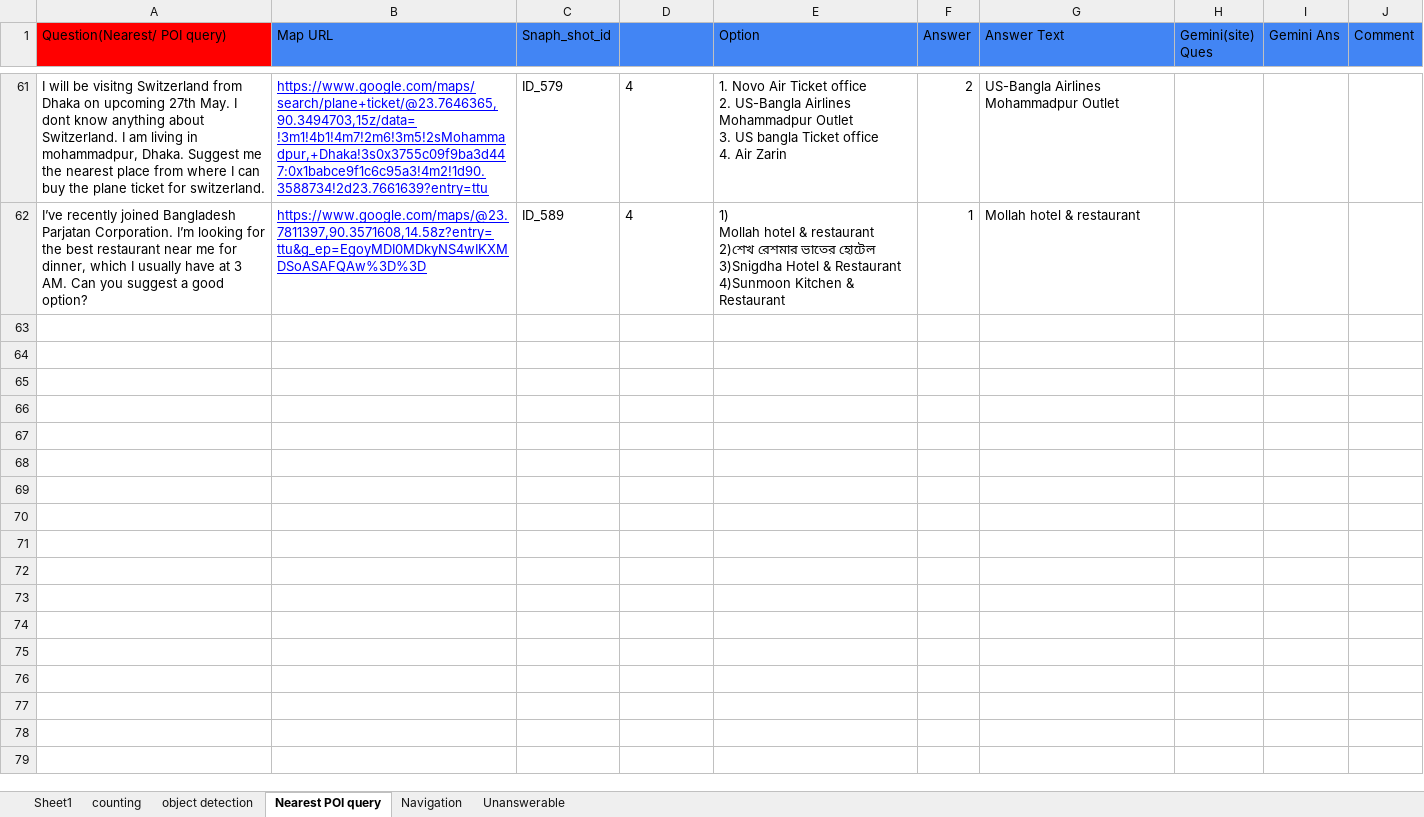
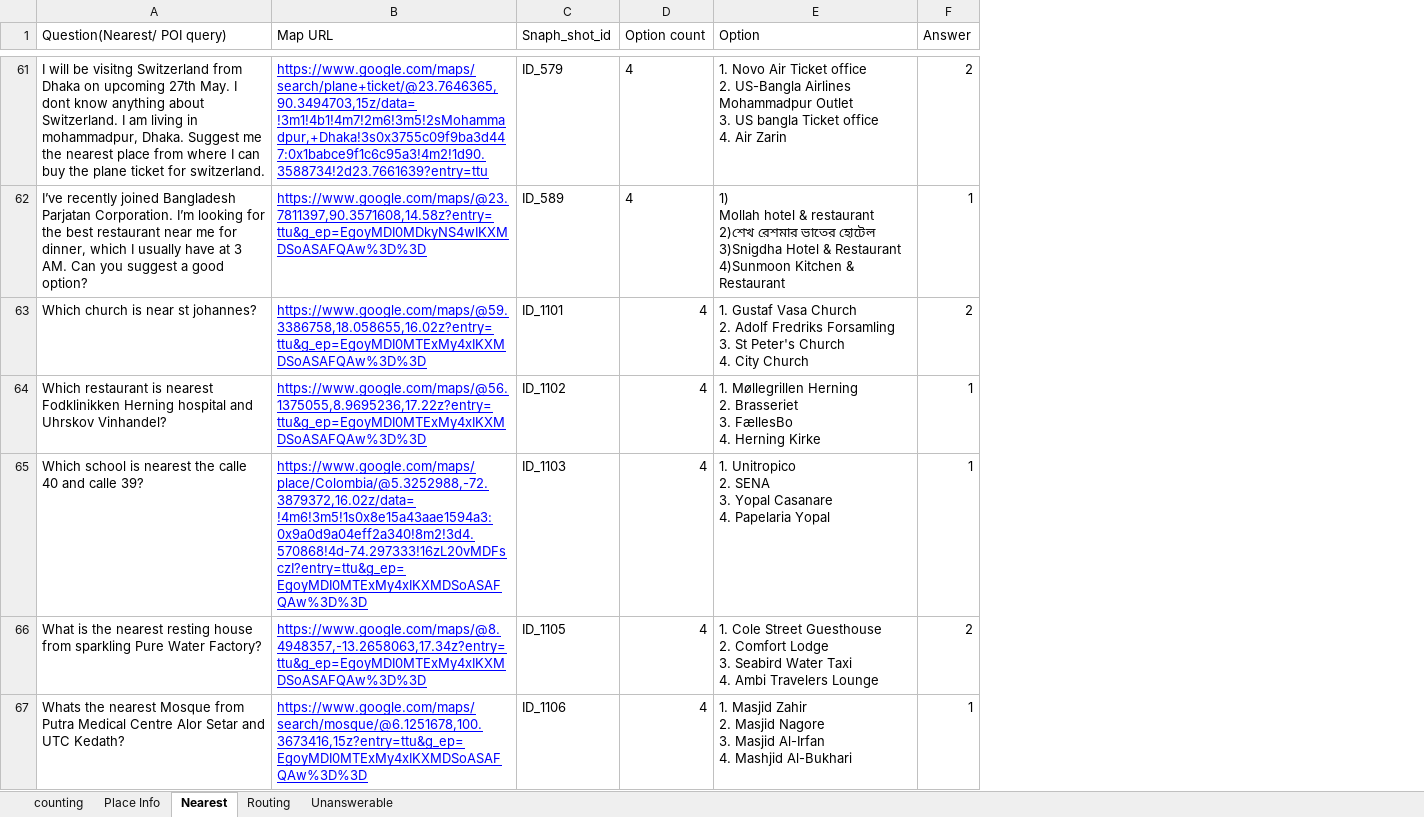
Before and after one commit to MapEval/MapEval-Visual, an Excel workbook: evaluation_codes/MAPQADataset.xlsx, sheet Nearest, drawn as a sheet; only a part is shown, gaps mark what is left out; values as stored, in another font and other column widths than the file's, no borders; removed rows and columns are numbered as before the commit, all else as after; ↵ is a line break in a cell; the diff covers the shown part only; the diff names each change by its address in the sheet, - before the commit and + after, or states it on an @@ line.

Commit message:
Added new evaluation and data

```diff
--- a/evaluation_codes/MAPQADataset.xlsx (sheet Nearest)
+++ b/evaluation_codes/MAPQADataset.xlsx (sheet Nearest)
-sheet tab: object detection
+sheet tab: Place Info
-sheet tab: Nearest POI query
+sheet tab: Nearest
-sheet tab: Navigation
+sheet tab: Routing
-sheet tab: Sheet1
-column G (Answer Text), rows 61-62: US-Bangla Airlines Mohammadpur Outlet | Mollah hotel & restaurant
-column H (Gemini(site) Ques), empty
-column I (Gemini Ans), empty
-column J (Comment), empty
-A1 fill: #FF0000
+A1 fill: none
-B1:F1 fill: #4285F4
+B1:F1 fill: none
-D1: (empty)
+D1: Option count
+row 63: Which church is near st johannes? | https://www.google.com/maps/@59.3386758,18.058655,16.02z?entry=ttu&g_ep=EgoyMDI0MTExMy4xIKXMDSoASAFQAw%3D%3D | ID_1101 | 4 | 1. Gustaf Vasa Church ↵ 2. Adolf Fredriks Forsamling ↵ 3. St Peter's Church ↵ 4. City Church | 2
+row 64: Which restaurant is nearest Fodklinikken Herning hospital and Uhrskov Vinhandel? | https://www.google.com/maps/@56.1375055,8.9695236,17.22z?entry=ttu&g_ep=EgoyMDI0MTExMy4xIKXMDSoASAFQAw%3D%3D | ID_1102 | 4 | 1. Møllegrillen Herning ↵ 2. Brasseriet ↵ 3. FællesBo ↵ 4. Herning Kirke | 1
+row 65: Which school is nearest the calle 40 and calle 39? | https://www.google.com/maps/place/Colombia/@5.3252988,-72.3879372,16.02z/data=!4m6!3m5!1s0x8e15a43aae1594a3:0x9a0d9a04eff2a340!8m2!3d4.570868!4d-74.297333!16zL20vMDFsczI?entry=ttu&g_ep=EgoyMDI0MTExMy4xIKXMDSoASAFQAw%3D%3D | ID_1103 | 4 | 1. Unitropico ↵ 2. SENA ↵ 3. Yopal Casanare ↵ 4. Papelaria Yopal | 1
+row 66: What is the nearest resting house from sparkling Pure Water Factory? | https://www.google.com/maps/@8.4948357,-13.2658063,17.34z?entry=ttu&g_ep=EgoyMDI0MTExMy4xIKXMDSoASAFQAw%3D%3D | ID_1105 | 4 | 1. Cole Street Guesthouse ↵ 2. Comfort Lodge ↵ 3. Seabird Water Taxi ↵ 4. Ambi Travelers Lounge | 2
+row 67: Whats the nearest Mosque from Putra Medical Centre Alor Setar and UTC Kedath? | https://www.google.com/maps/search/mosque/@6.1251678,100.3673416,15z?entry=ttu&g_ep=EgoyMDI0MTExMy4xIKXMDSoASAFQAw%3D%3D | ID_1106 | 4 | 1. Masjid Zahir ↵ 2. Masjid Nagore ↵ 3. Masjid Al-Irfan ↵ 4. Mashjid Al-Bukhari | 1
```
Also changed, not shown: 25 added rows elsewhere in this sheet, sheet counting, sheet Place Info, sheet Routing, sheet Unanswerable, 3 other files.
